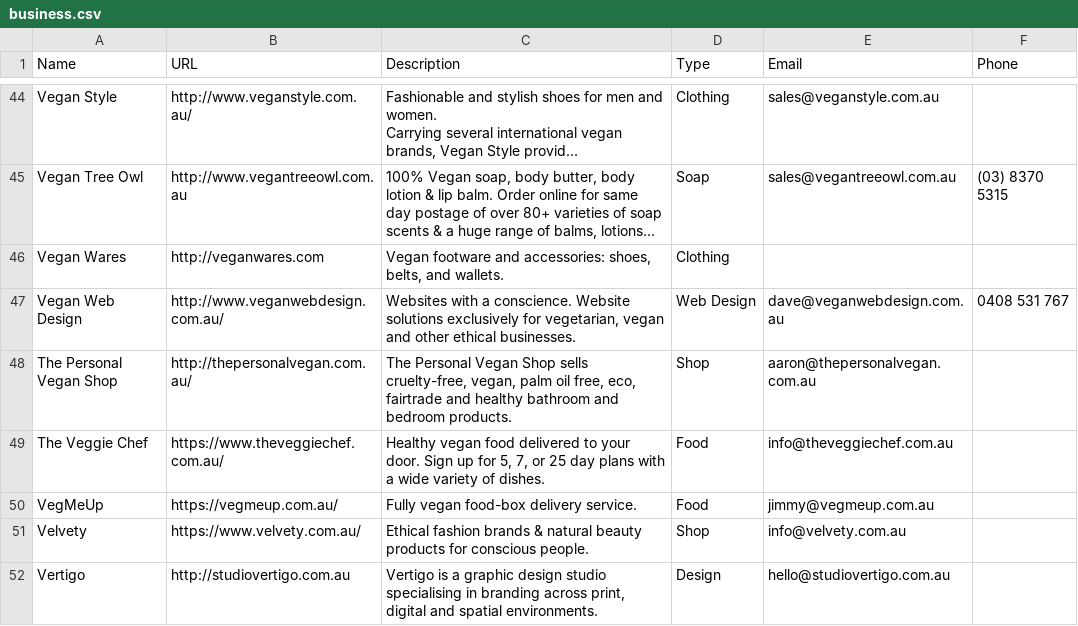
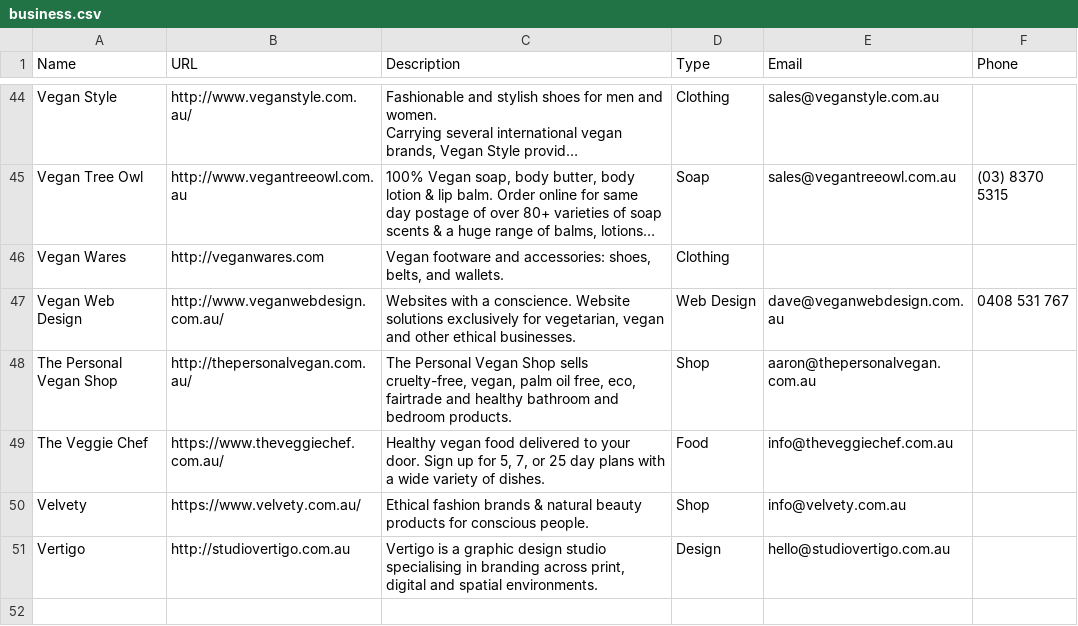
Before and after one commit to xaviershay/veganmelb, a CSV file: data/business.csv, drawn as a sheet; only a part is shown, gaps mark what is left out; long unchanged cells end in ….

Commit message:
Remove vegmeup on request

```diff
--- a/data/business.csv
+++ b/data/business.csv
@@ -50,3 +50,2 @@ The Personal Vegan Shop,http://thepersonalvegan.com.au/,"The Personal Vegan Shop
 The Veggie Chef,https://www.theveggiechef.com.au/,"Healthy vegan food delivered to your door. Sign up for 5, 7, or 25 day plans with a wide variety of dishes.",Food,info@theveggiechef.com.au
-VegMeUp,https://vegmeup.com.au/,"Fully vegan food-box delivery service.",Food,jimmy@vegmeup.com.au
 Velvety,https://www.velvety.com.au/,"Ethical fashion brands & natural beauty products for conscious people.",Shop,info@velvety.com.au
```
Also changed, not shown: 1 other file.
